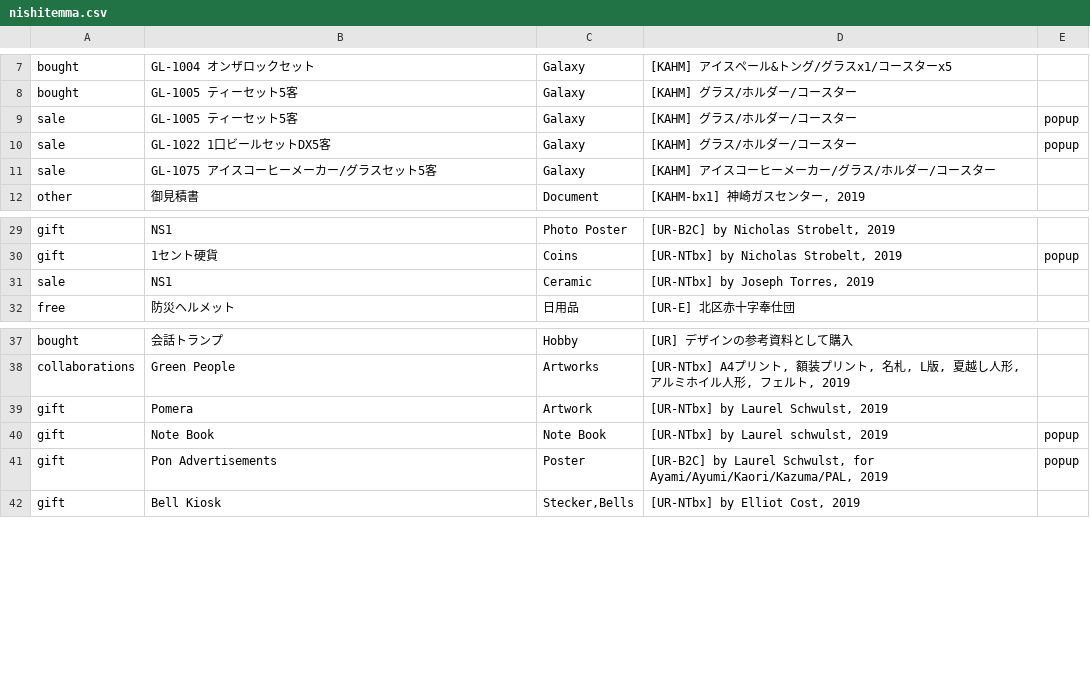
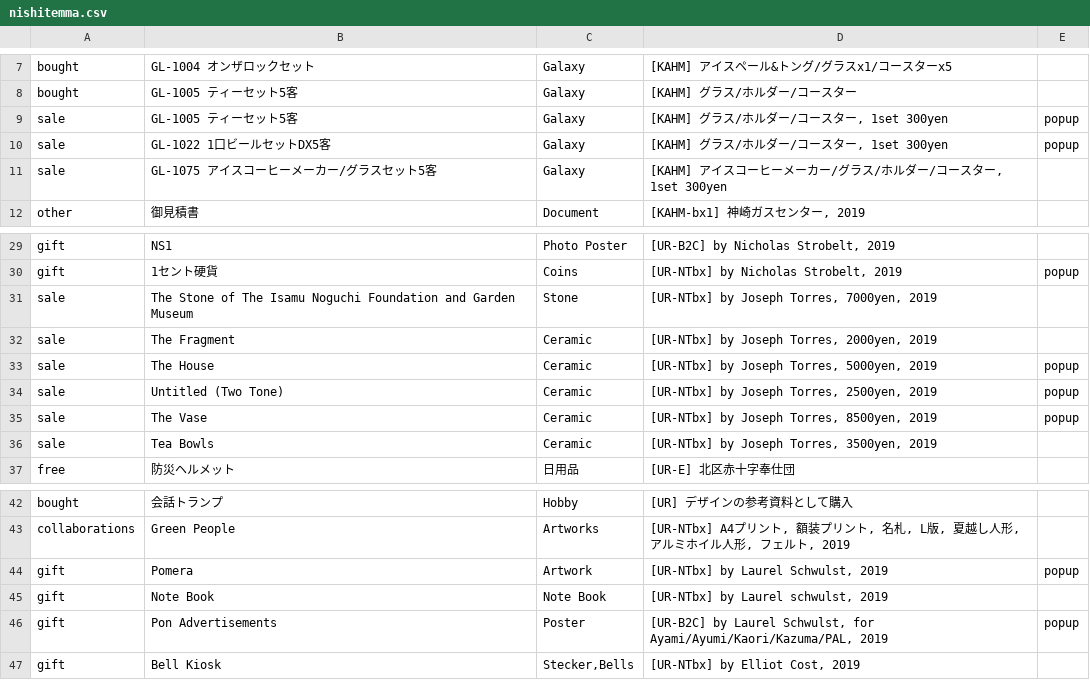
Before and after one commit to pe-hu/index, a CSV file: org/nishitemma.csv, drawn as a sheet; only a part is shown, gaps mark what is left out; addresses are those after the commit; the diff names each change by its address in the sheet, - before the commit and + after, or states it on an @@ line.

Commit message:
Update nishitemma.csv

```diff
--- a/org/nishitemma.csv
+++ b/org/nishitemma.csv
-D9:D10: [KAHM] グラス/ホルダー/コースター
+D9:D10: [KAHM] グラス/ホルダー/コースター, 1set 300yen
-D11: [KAHM] アイスコーヒーメーカー/グラス/ホルダー/コースター
+D11: [KAHM] アイスコーヒーメーカー/グラス/ホルダー/コースター, 1set 300yen
+row 31: sale | The Stone of The Isamu Noguchi Foundation and Garden Museum | Stone | [UR-NTbx] by Joseph Torres, 7000yen, 2019
-B32: NS1
+B32: The Fragment
-D32: [UR-NTbx] by Joseph Torres, 2019
+D32: [UR-NTbx] by Joseph Torres, 2000yen, 2019
+row 33: sale | The House | Ceramic | [UR-NTbx] by Joseph Torres, 5000yen, 2019 | popup
+row 34: sale | Untitled (Two Tone) | Ceramic | [UR-NTbx] by Joseph Torres, 2500yen, 2019 | popup
+row 35: sale | The Vase | Ceramic | [UR-NTbx] by Joseph Torres, 8500yen, 2019 | popup
+row 36: sale | Tea Bowls | Ceramic | [UR-NTbx] by Joseph Torres, 3500yen, 2019
-E44: (empty)
+E44: popup
-E45: popup
+E45: (empty)
```
